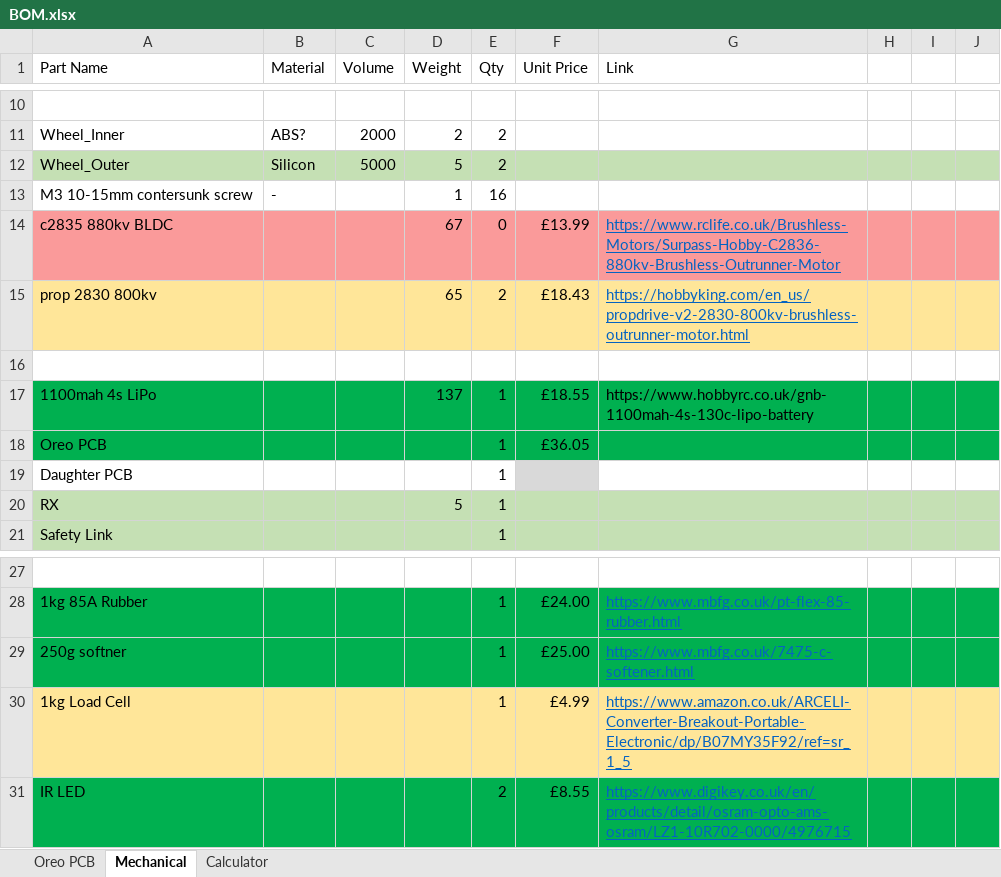
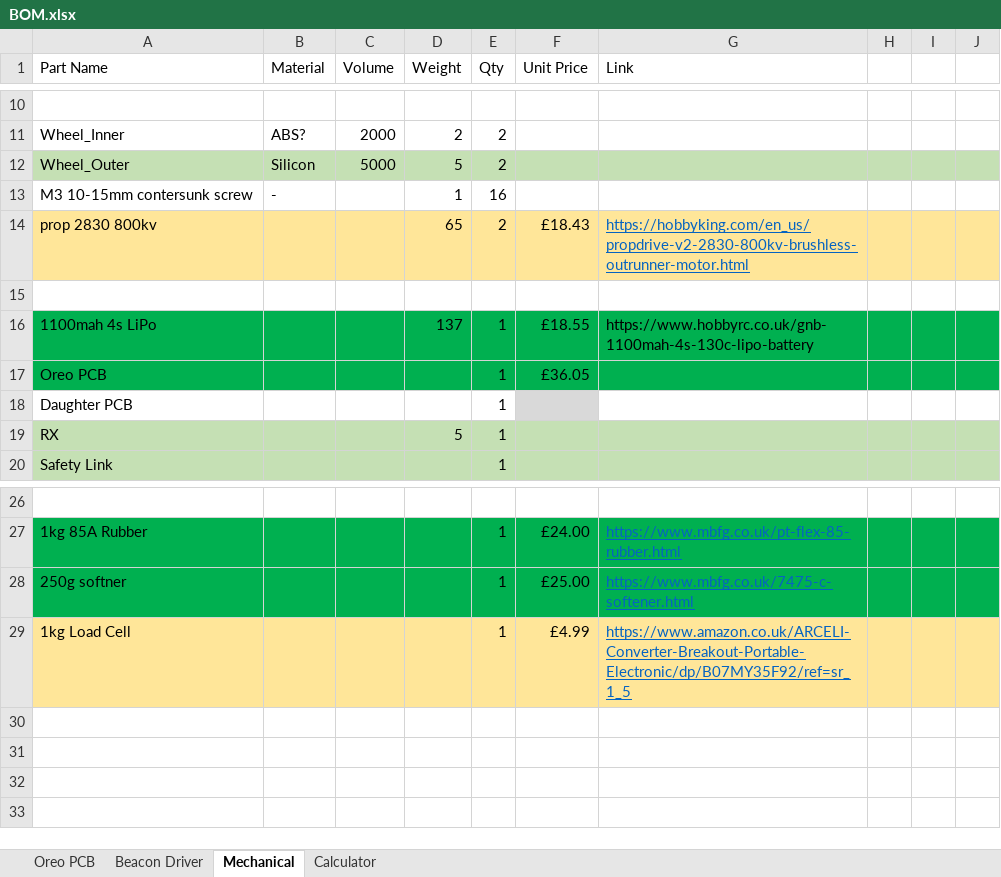
Before and after one commit to BTSC10/Oreo, an Excel workbook: BOM.xlsx, sheet Mechanical, drawn as a sheet; only a part is shown, gaps mark what is left out; values as stored, in another font and other column widths than the file's, no borders; conditional formats not drawn; the diff names each change by its address in the sheet, - before the commit and + after, or states it on an @@ line.

Commit message:
Add Beacon Driver components

```diff
--- a/BOM.xlsx (sheet Mechanical)
+++ b/BOM.xlsx (sheet Mechanical)
+sheet tab: Beacon Driver
-row 14: c2835 880kv BLDC |  |  | 67 | 0 | £13.99 | https://www.rclife.co.uk/Brushless-Motors/Surpass-Hobby-C2836-880kv-Brushless-Outrunner-Motor
-row 31: IR LED |  |  |  | 2 | £8.55 | https://www.digikey.co.uk/en/products/detail/osram-opto-ams-osram/LZ1-10R702-0000/4976715
```
Also changed, not shown: sheet Oreo PCB, formulas that keep their value.
